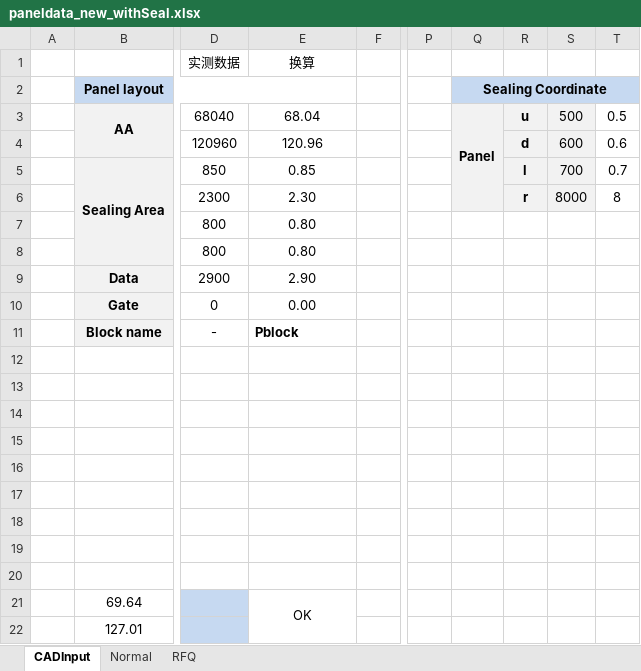
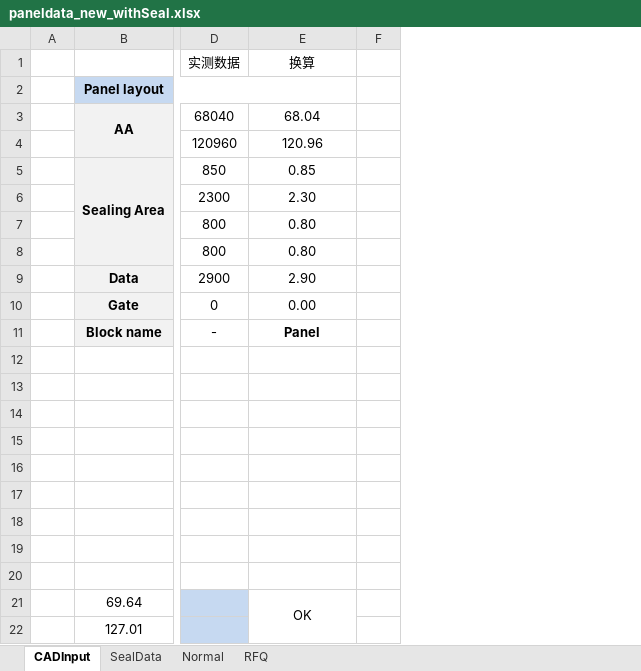
Before and after one commit to fundou1081/lsptools, an Excel workbook: paneldata_new_withSeal.xlsx, sheet CADInput, drawn as a sheet; only a part is shown, gaps mark what is left out; values as stored, in another font and other column widths than the file's, no borders; conditional formats not drawn; the diff names each change by its address in the sheet, - before the commit and + after, or states it on an @@ line.

Commit message:
add coords excel input

```diff
--- a/paneldata_new_withSeal.xlsx (sheet CADInput)
+++ b/paneldata_new_withSeal.xlsx (sheet CADInput)
+sheet tab: SealData
-column P, empty
-column Q, rows 2-3: Sealing Coordinate | Panel
-column R, rows 3-6: u | d | l | r
-column S, rows 3-6: 500 | 600 | 700 | 8000
-column T, rows 3-6: 0.5 | 0.6 | 0.7 | 8
-E11: Pblock
+E11: Panel
-E11 alignment: left
+E11 alignment: center
```
Also changed, not shown: 5 other files.
